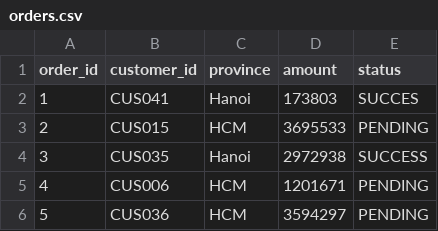
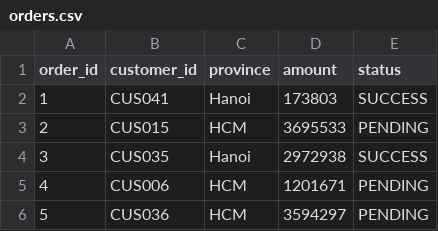
Before and after one commit to Mnn2kkk6/pyspark-orders-repo, a CSV file: orders.csv, drawn as a sheet; only a part is shown.

Commit message:
Update orders.csv

```diff
--- a/orders.csv
+++ b/orders.csv
@@ -1,3 +1,3 @@
 order_id,customer_id,province,amount,status
-1,CUS041,Hanoi,173803,SUCCES
+1,CUS041,Hanoi,173803,SUCCESS
 2,CUS015,HCM,3695533,PENDING
```
